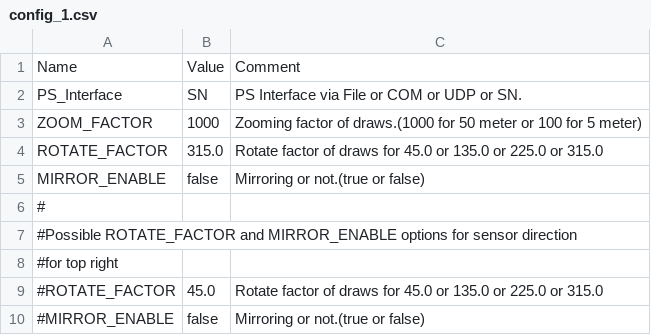
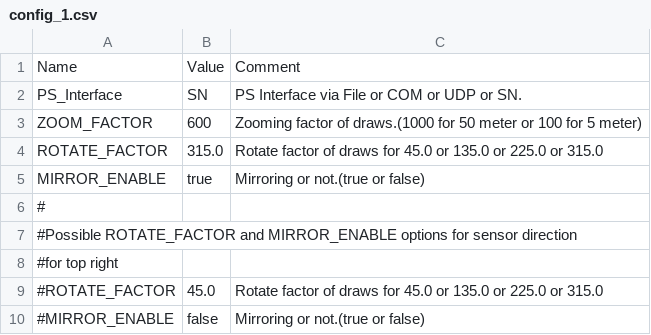
Before and after one commit to leesy24/AntiCollision_2D.application.windows32, a CSV file: data/config_1.csv, drawn as a sheet; only a part is shown.

Commit message:
Update data fines to match with field environment.

```diff
--- a/data/config_1.csv
+++ b/data/config_1.csv
@@ -2,5 +2,5 @@ Name,Value,Comment
 PS_Interface,SN,PS Interface via File or COM or UDP or SN.
-ZOOM_FACTOR,1000,Zooming factor of draws.(1000 for 50 meter or 100 for 5 meter)
+ZOOM_FACTOR,600,Zooming factor of draws.(1000 for 50 meter or 100 for 5 meter)
 ROTATE_FACTOR,315.0,Rotate factor of draws for 45.0 or 135.0 or 225.0 or 315.0
-MIRROR_ENABLE,false,Mirroring or not.(true or false)
+MIRROR_ENABLE,true,Mirroring or not.(true or false)
 #,,
```
Also changed, not shown: data/config_0.csv, data/regions_0.csv, 1 other file.
